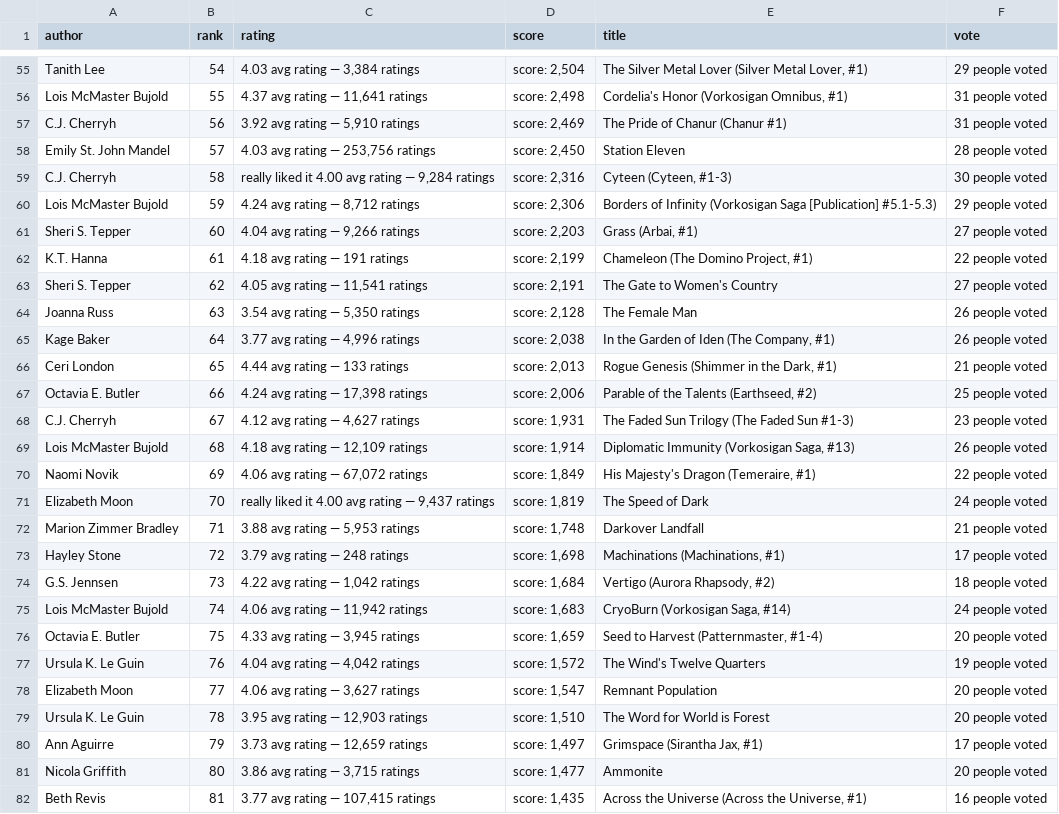
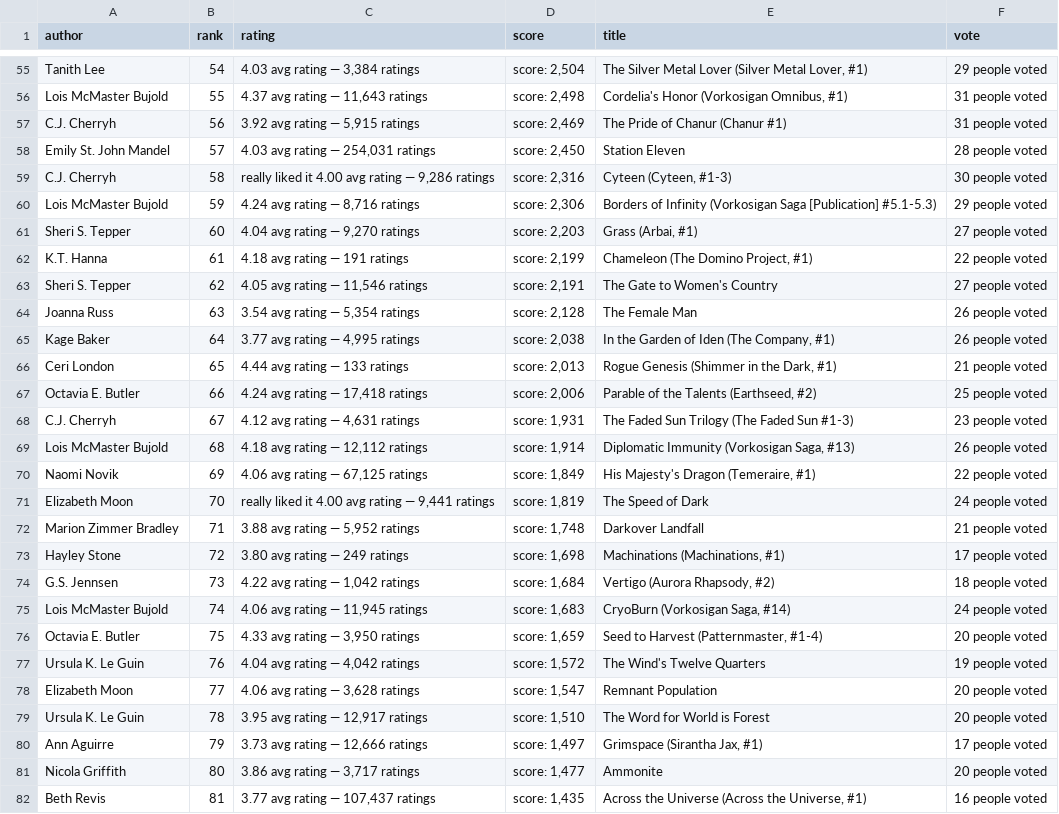
Before and after one commit to Humera97/Homework, a CSV file: Homework 9/book_rankings.csv, drawn as a sheet; only a part is shown, gaps mark what is left out; the diff covers the shown part only; the diff names each change by its address in the sheet, - before the commit and + after, or states it on an @@ line.

```diff
--- a/Homework 9/book_rankings.csv
+++ b/Homework 9/book_rankings.csv
-C56 (rating): 4.37 avg rating — 11,641 ratings
+C56 (rating): 4.37 avg rating — 11,643 ratings
-C57 (rating): 3.92 avg rating — 5,910 ratings
+C57 (rating): 3.92 avg rating — 5,915 ratings
-C58 (rating): 4.03 avg rating — 253,756 ratings
+C58 (rating): 4.03 avg rating — 254,031 ratings
-C59 (rating): …rating — 9,284 ratings
+C59 (rating): …rating — 9,286 ratings
-C60 (rating): 4.24 avg rating — 8,712 ratings
+C60 (rating): 4.24 avg rating — 8,716 ratings
-C61 (rating): 4.04 avg rating — 9,266 ratings
+C61 (rating): 4.04 avg rating — 9,270 ratings
-C63 (rating): 4.05 avg rating — 11,541 ratings
+C63 (rating): 4.05 avg rating — 11,546 ratings
-C64 (rating): 3.54 avg rating — 5,350 ratings
+C64 (rating): 3.54 avg rating — 5,354 ratings
-C65 (rating): 3.77 avg rating — 4,996 ratings
+C65 (rating): 3.77 avg rating — 4,995 ratings
-C67 (rating): 4.24 avg rating — 17,398 ratings
+C67 (rating): 4.24 avg rating — 17,418 ratings
-C68 (rating): 4.12 avg rating — 4,627 ratings
+C68 (rating): 4.12 avg rating — 4,631 ratings
-C69 (rating): 4.18 avg rating — 12,109 ratings
+C69 (rating): 4.18 avg rating — 12,112 ratings
-C70 (rating): 4.06 avg rating — 67,072 ratings
+C70 (rating): 4.06 avg rating — 67,125 ratings
-C71 (rating): …rating — 9,437 ratings
+C71 (rating): …rating — 9,441 ratings
-C72 (rating): 3.88 avg rating — 5,953 ratings
+C72 (rating): 3.88 avg rating — 5,952 ratings
-C73 (rating): 3.79 avg rating — 248 ratings
+C73 (rating): 3.80 avg rating — 249 ratings
-C75 (rating): 4.06 avg rating — 11,942 ratings
+C75 (rating): 4.06 avg rating — 11,945 ratings
-C76 (rating): 4.33 avg rating — 3,945 ratings
+C76 (rating): 4.33 avg rating — 3,950 ratings
-C78 (rating): 4.06 avg rating — 3,627 ratings
+C78 (rating): 4.06 avg rating — 3,628 ratings
-C79 (rating): 3.95 avg rating — 12,903 ratings
+C79 (rating): 3.95 avg rating — 12,917 ratings
-C80 (rating): 3.73 avg rating — 12,659 ratings
+C80 (rating): 3.73 avg rating — 12,666 ratings
-C81 (rating): 3.86 avg rating — 3,715 ratings
+C81 (rating): 3.86 avg rating — 3,717 ratings
-C82 (rating): 3.77 avg rating — 107,415 ratings
+C82 (rating): 3.77 avg rating — 107,437 ratings
```
Also changed, not shown: 67 edited cells elsewhere in this file, 2 other files.
